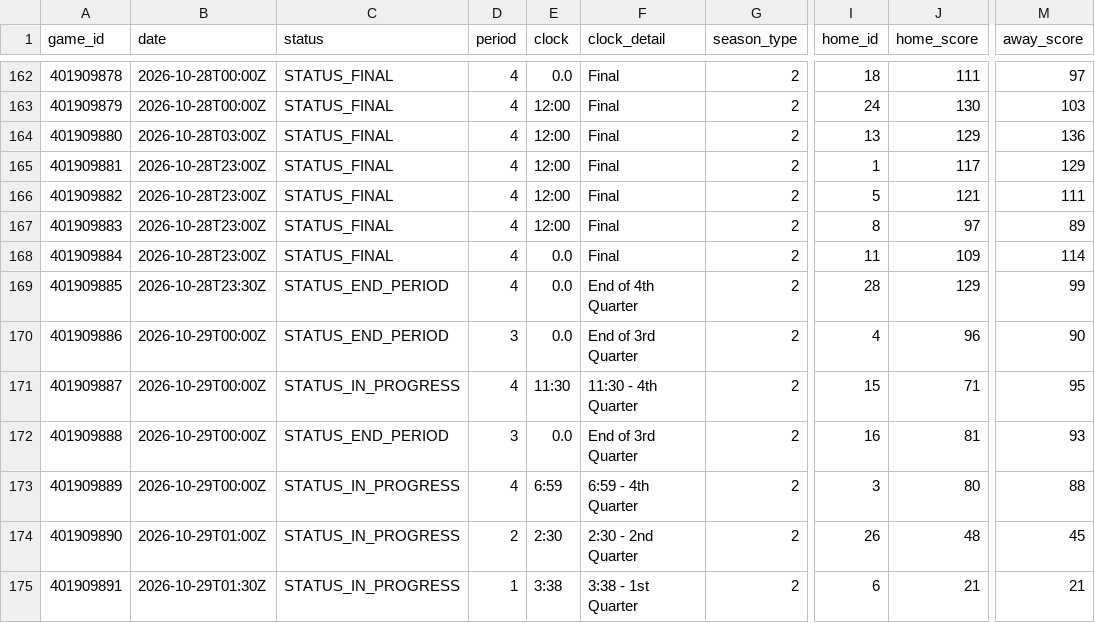
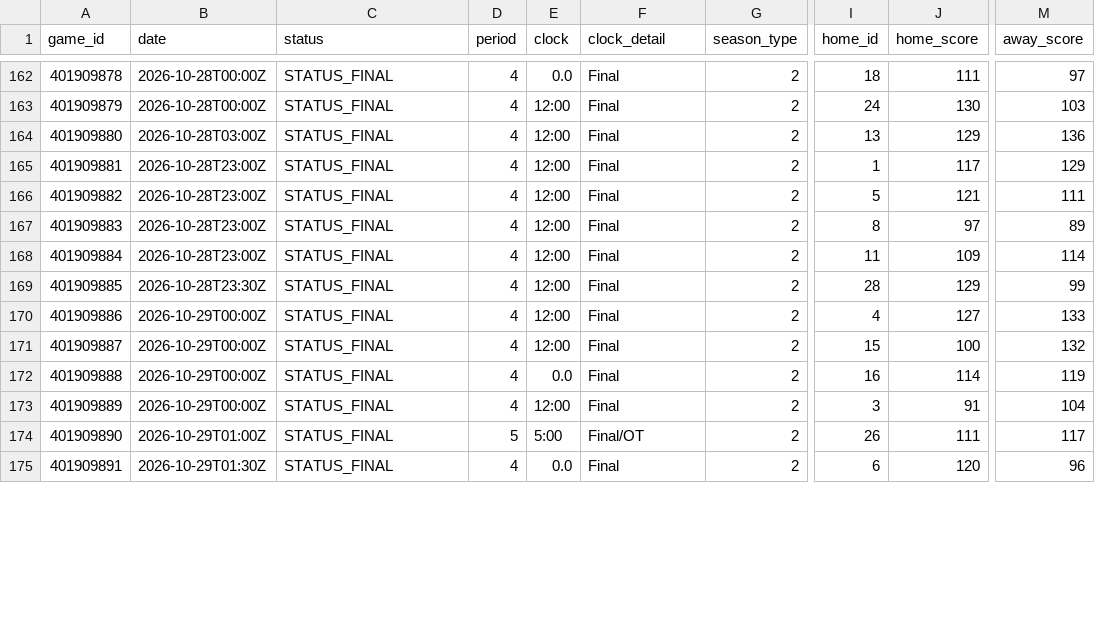
Before and after one commit to Thakky001/NBA, a CSV file: data/raw/espn_recent_games.csv, drawn as a sheet; only a part is shown, gaps mark what is left out; the diff covers the shown part only; the diff names each change by its address in the sheet, - before the commit and + after, or states it on an @@ line.

```diff
--- a/data/raw/espn_recent_games.csv
+++ b/data/raw/espn_recent_games.csv
-E168:E170 (clock): 0.0
+E168:E170 (clock): 12:00
-C169:C170 (status): STATUS_END_PERIOD
+C169:C170 (status): STATUS_FINAL
-F169 (clock_detail): End of 4th Quarter
+F169 (clock_detail): Final
-D170 (period): 3
+D170 (period): 4
-F170 (clock_detail): End of 3rd Quarter
+F170 (clock_detail): Final
-J170 (home_score): 96
+J170 (home_score): 127
-M170 (away_score): 90
+M170 (away_score): 133
-C171 (status): STATUS_IN_PROGRESS
+C171 (status): STATUS_FINAL
-E171 (clock): 11:30
+E171 (clock): 12:00
-F171 (clock_detail): 11:30 - 4th Quarter
+F171 (clock_detail): Final
-J171 (home_score): 71
+J171 (home_score): 100
-M171 (away_score): 95
+M171 (away_score): 132
-C172 (status): STATUS_END_PERIOD
+C172 (status): STATUS_FINAL
-D172 (period): 3
+D172 (period): 4
-F172 (clock_detail): End of 3rd Quarter
+F172 (clock_detail): Final
-J172 (home_score): 81
+J172 (home_score): 114
-M172 (away_score): 93
+M172 (away_score): 119
-C173:C175 (status): STATUS_IN_PROGRESS
+C173:C175 (status): STATUS_FINAL
-E173 (clock): 6:59
+E173 (clock): 12:00
-F173 (clock_detail): 6:59 - 4th Quarter
+F173 (clock_detail): Final
-J173 (home_score): 80
+J173 (home_score): 91
-M173 (away_score): 88
+M173 (away_score): 104
-D174 (period): 2
+D174 (period): 5
-E174 (clock): 2:30
+E174 (clock): 5:00
-F174 (clock_detail): 2:30 - 2nd Quarter
+F174 (clock_detail): Final/OT
-J174 (home_score): 48
+J174 (home_score): 111
-M174 (away_score): 45
+M174 (away_score): 117
-D175 (period): 1
+D175 (period): 4
-E175 (clock): 3:38
+E175 (clock): 0.0
-F175 (clock_detail): 3:38 - 1st Quarter
+F175 (clock_detail): Final
-J175 (home_score): 21
+J175 (home_score): 120
-M175 (away_score): 21
+M175 (away_score): 96
```
Also changed, not shown: 12 edited cells elsewhere in this file, data/raw/espn_rosters.csv, data/raw/espn_standings.csv.
